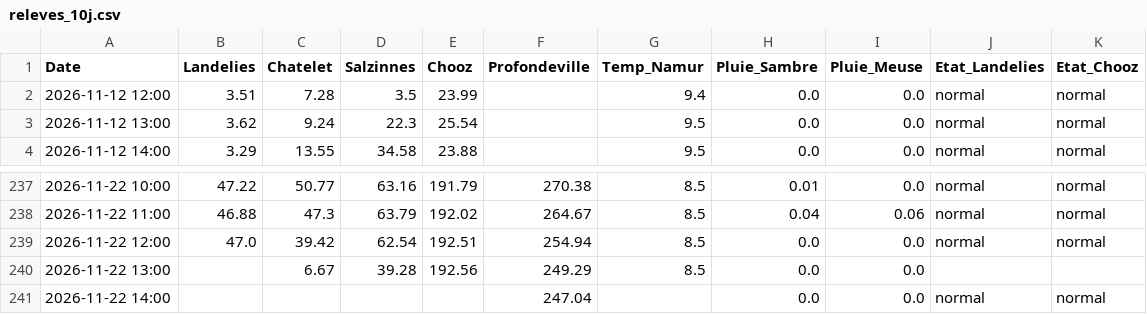
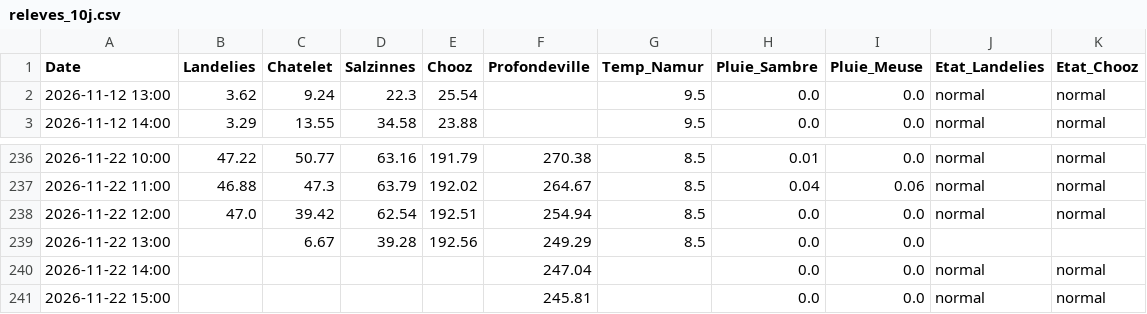
Before and after one commit to clem-tried-it/Guide-peche, a CSV file: data/releves_10j.csv, drawn as a sheet; only a part is shown, gaps mark what is left out.

```diff
--- a/data/releves_10j.csv
+++ b/data/releves_10j.csv
@@ -1,3 +1,2 @@
 Date,Landelies,Chatelet,Salzinnes,Chooz,Profondeville,Temp_Namur,Pluie_Sambre,Pluie_Meuse,Etat_Landelies,Etat_Chooz
-2026-11-12 12:00,3.51,7.28,3.5,23.99,,9.4,0.0,0.0,normal,normal
 2026-11-12 13:00,3.62,9.24,22.3,25.54,,9.5,0.0,0.0,normal,normal
@@ -241 +240,2 @@ Date,Landelies,Chatelet,Salzinnes,Chooz,Profondeville,Temp_Namur,Pluie_Sambre,Pl
 2026-11-22 14:00,,,,,247.04,,0.0,0.0,normal,normal
+2026-11-22 15:00,,,,,245.81,,0.0,0.0,normal,normal
```
Also changed, not shown: data/historique.csv, data/releves.csv, 1 other file.
